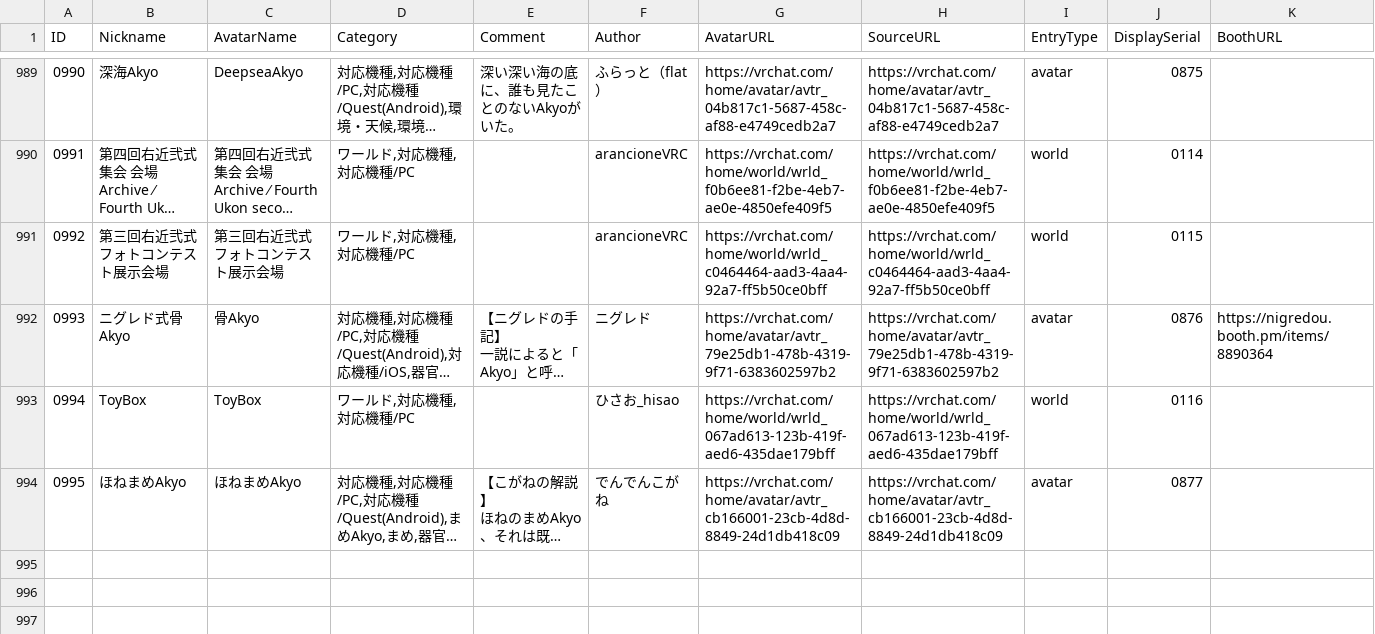
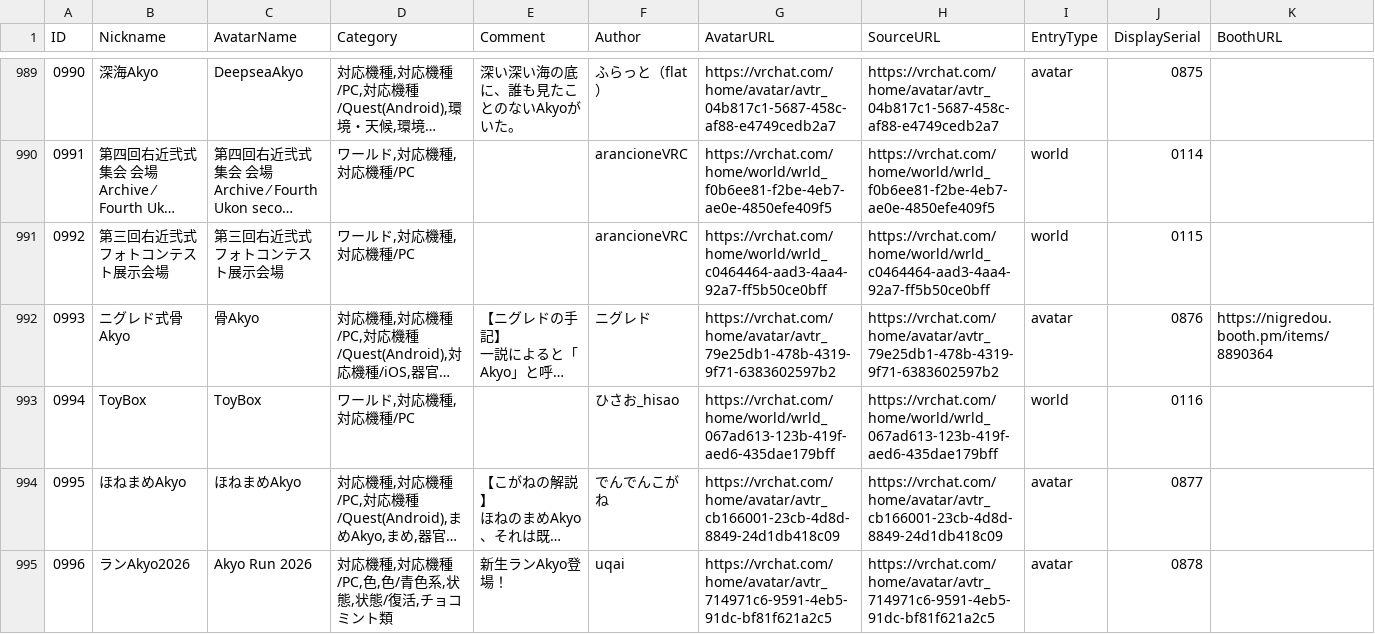
Before and after one commit to rad-vrc/akyodex, a CSV file: data/akyo-data-ja.csv, drawn as a sheet; only a part is shown, gaps mark what is left out; long unchanged cells end in …; the diff names each change by its address in the sheet, - before the commit and + after, or states it on an @@ line.

Commit message:
Add Akyo #0996: Akyo Run 2026

```diff
--- a/data/akyo-data-ja.csv
+++ b/data/akyo-data-ja.csv
+row 995: 0996 | ランAkyo2026 | Akyo Run 2026 | 対応機種,対応機種/PC,色,色/青色系,状態,状態/復活,チョコミント類 | 新生ランAkyo登場！ | uqai | https://vrchat.com/home/avatar/avtr_714971c6-9591-4eb5-91dc-bf81f621a2c5 | https://vrchat.com/home/avatar/avtr_714971c6-9591-4eb5-91dc-bf81f621a2c5 | avatar | 0878
```
